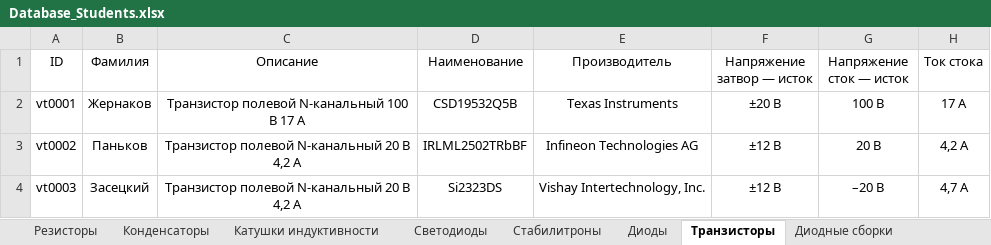
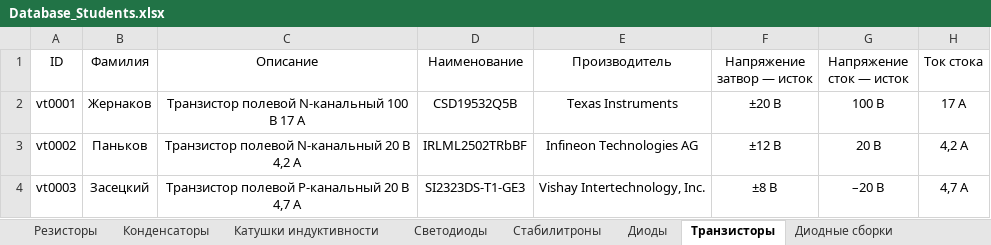
Before and after one commit to TonyCooT/Altium_BEng, an Excel workbook: library/Database_Students.xlsx, sheet Транзисторы, drawn as a sheet; only a part is shown; values as stored, in another font and other column widths than the file's, no borders; the diff names each change by its address in the sheet, - before the commit and + after, or states it on an @@ line.

Commit message:
Внес правки в таблицу и обновил ряд УГО
По таблице:
- наименования (микросхема, предохранители)
- некоторые параметры компонентов
- описание предохранителей
По УГО:
- скрыл необязательные надписи
- поправил названия контактов (цвет, наличие)
- добавил светодиоду видимый параметр "Цвет"

```diff
--- a/library/Database_Students.xlsx (sheet Транзисторы)
+++ b/library/Database_Students.xlsx (sheet Транзисторы)
-C4 (Описание): Транзистор полевой N-канальный 20 В 4,2 А
+C4 (Описание): Транзистор полевой P-канальный 20 В 4,7 А
-D4 (Наименование): Si2323DS
+D4 (Наименование): SI2323DS-T1-GE3
-F4 (Напряжение затвор — исток): ±12 В
+F4 (Напряжение затвор — исток): ±8 В
```
Also changed, not shown: sheet Предохранители, sheet Переключатели, sheet Светодиоды, other sheet tabs, 20 other files.
